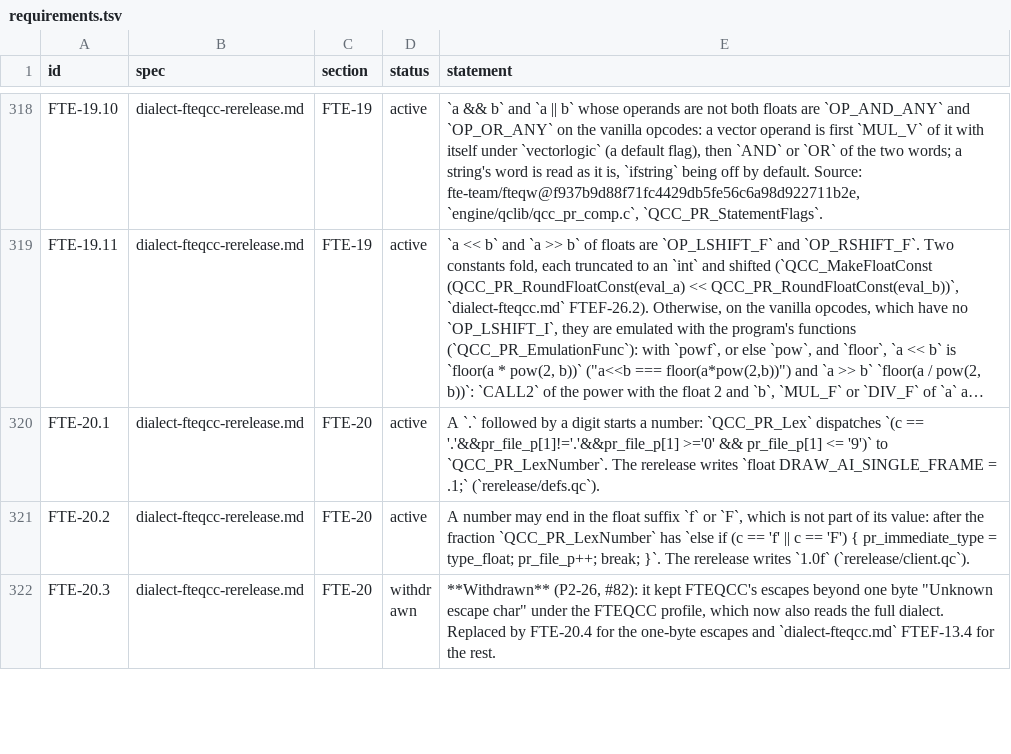
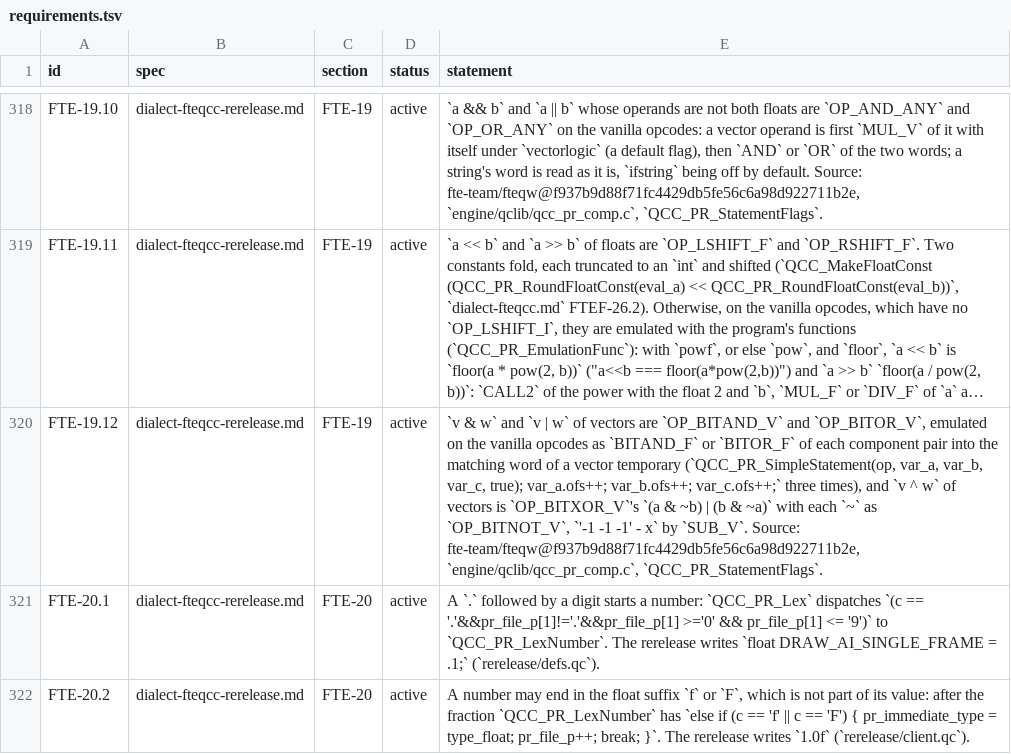
Before and after one commit to quakecstudio/editor, a TSV file: docs/spec/requirements.tsv, drawn as a sheet; only a part is shown, gaps mark what is left out; the shorter side is filled out with more unchanged rows; long unchanged cells end in …; the diff names each change by its address in the sheet, - before the commit and + after, or states it on an @@ line.

Commit message:
feat(codegen): lower FTEQCC's vector bit operators

```diff
--- a/docs/spec/requirements.tsv
+++ b/docs/spec/requirements.tsv
+row 320: FTE-19.12 | dialect-fteqcc-rerelease.md | FTE-19 | active | `v & w` and `v | w` of vectors are `OP_BITAND_V` and `OP_BITOR_V`, emulated on the vanilla opcodes as `BITAND_F` or `BITOR_F` of each component pair into the matching word of a vector temporary (`QCC_PR_SimpleStatement(op, var_a, var_b, var_c, true); var_a.ofs++; var_b.ofs++; var_c.ofs++;` three times), and `v ^ w` of vectors is `OP_BITXOR_V`'s `(a & ~b) | (b & ~a)` with each `~` as `OP_BITNOT_V`, `'-1 -1 -1' - x` by `SUB_V`. Source: fte-team/fteqw@f937b9d88f71fc4429db5fe56c6a98d922711b2e, `engine/qclib/qcc_pr_comp.c`, `QCC_PR_StatementFlags`.
```
Also changed, not shown: 4 other files.
